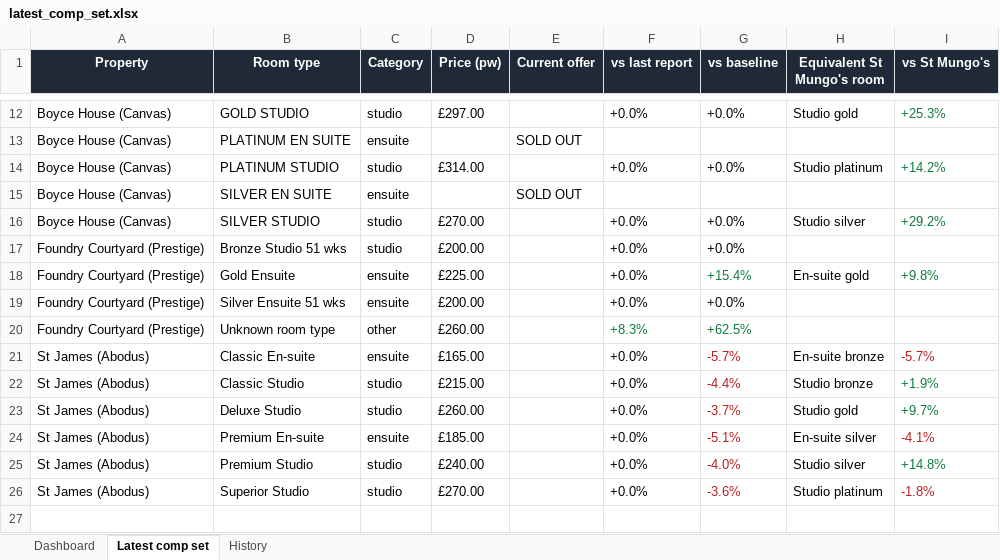
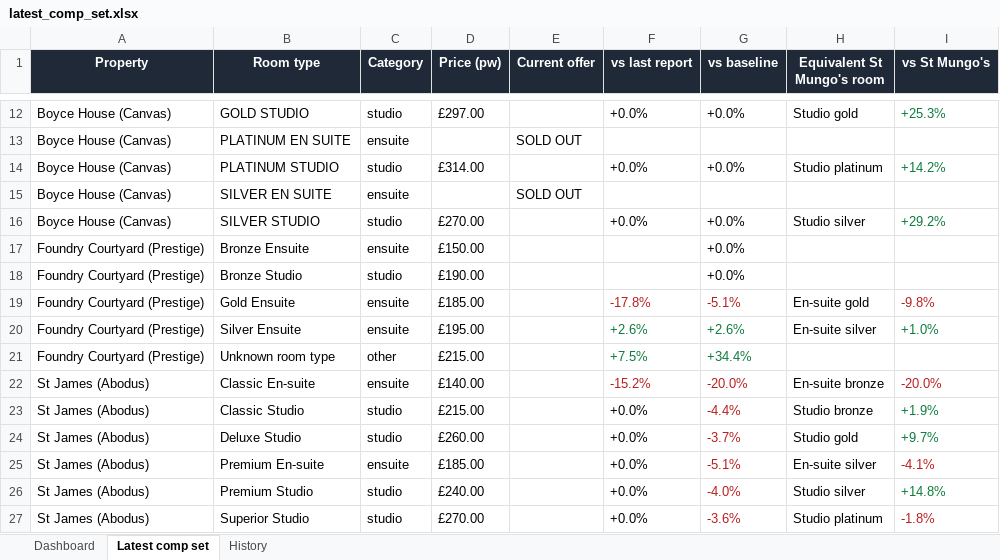
Before and after one commit to markAitcheson/St-Mungo-s, an Excel workbook: data/latest_comp_set.xlsx, sheet Latest comp set, drawn as a sheet; only a part is shown, gaps mark what is left out; values as stored, in another font and other column widths than the file's, no borders; removed rows and columns are numbered as before the commit, all else as after; the diff names each change by its address in the sheet, - before the commit and + after, or states it on an @@ line.

```diff
--- a/data/latest_comp_set.xlsx (sheet Latest comp set)
+++ b/data/latest_comp_set.xlsx (sheet Latest comp set)
+row 17: Foundry Courtyard (Prestige) | Bronze Ensuite | ensuite | £150.00 |  |  | +0.0%
-B18 (Room type): Bronze Studio 51 wks
+B18 (Room type): Bronze Studio
-D18 (Price (pw)): £200.00
+D18 (Price (pw)): £190.00
-F18 (vs last report): +0.0%
+F18 (vs last report): (empty)
-D19 (Price (pw)): £225.00
+D19 (Price (pw)): £185.00
-F19 (vs last report): +0.0%
+F19 (vs last report): -17.8%
-F19 text colour: black
+F19 text colour: #B91C1C
-G19 (vs baseline): +15.4%
+G19 (vs baseline): -5.1%
-G19 text colour: #0B7A3B
+G19 text colour: #B91C1C
-I19 (vs St Mungo's): +9.8%
+I19 (vs St Mungo's): -9.8%
-I19 text colour: #0B7A3B
+I19 text colour: #B91C1C
-row 19: Foundry Courtyard (Prestige) | Silver Ensuite 51 wks | ensuite | £200.00 |  | +0.0% | +0.0%
+row 20: Foundry Courtyard (Prestige) | Silver Ensuite | ensuite | £195.00 |  | +2.6% | +2.6% | En-suite silver | +1.0%
-D21 (Price (pw)): £260.00
+D21 (Price (pw)): £215.00
-F21 (vs last report): +8.3%
+F21 (vs last report): +7.5%
-G21 (vs baseline): +62.5%
+G21 (vs baseline): +34.4%
-D22 (Price (pw)): £165.00
+D22 (Price (pw)): £140.00
-F22 (vs last report): +0.0%
+F22 (vs last report): -15.2%
-F22 text colour: black
+F22 text colour: #B91C1C
-G22 (vs baseline): -5.7%
+G22 (vs baseline): -20.0%
-I22 (vs St Mungo's): -5.7%
+I22 (vs St Mungo's): -20.0%
```
Also changed, not shown: sheet History, sheet Dashboard, 1 other file.
